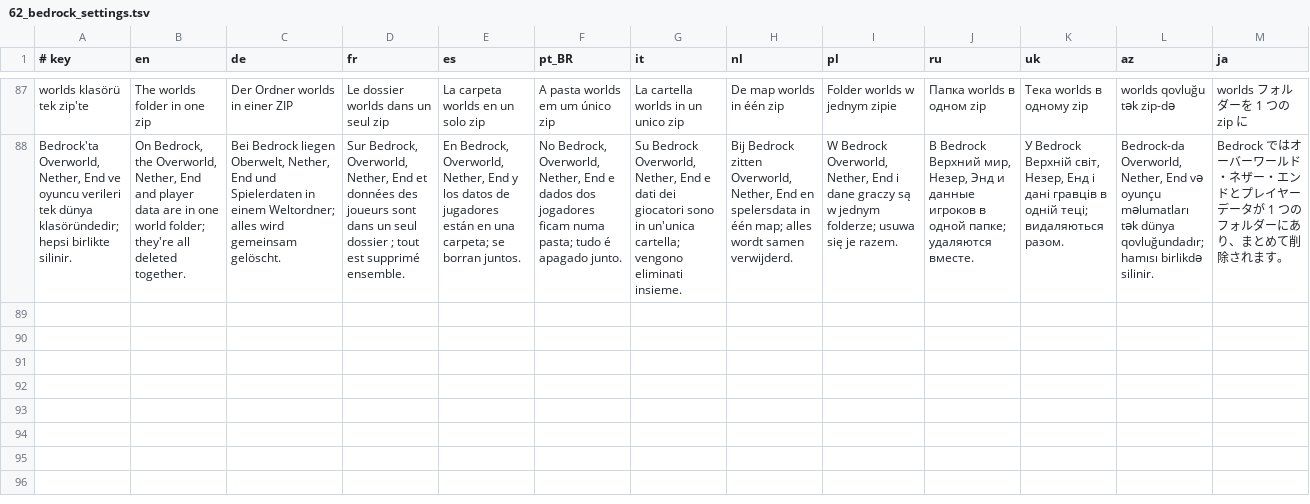
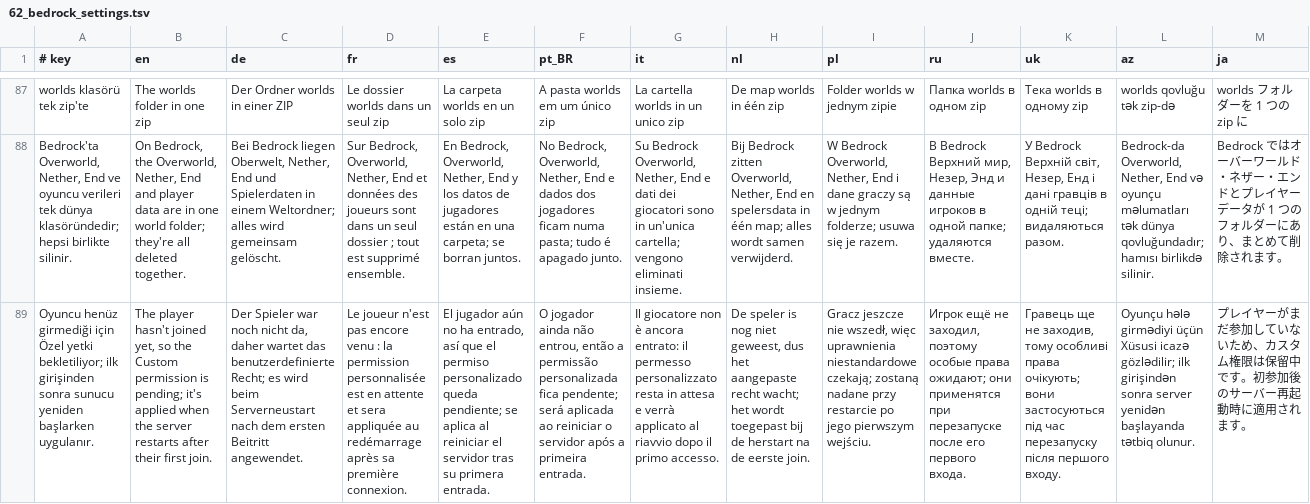
Before and after one commit to TyraelDiablo/Spypaper-Releases, a TSV file: src/tools/translations/62_bedrock_settings.tsv, drawn as a sheet; only a part is shown, gaps mark what is left out; rows hold the shown columns only; the diff names each change by its address in the sheet, - before the commit and + after, or states it on an @@ line.

```diff
--- a/src/tools/translations/62_bedrock_settings.tsv
+++ b/src/tools/translations/62_bedrock_settings.tsv
+row 89: Oyuncu henüz girmediği için Özel yetki bekletiliyor; ilk girişinden sonra sunucu yeniden başlarken uygulanır. | The player hasn't joined yet, so the Custom permission is pending; it's applied when the server restarts after their first join. | Der Spieler war noch nicht da, daher wartet das benutzerdefinierte Recht; es wird beim Serverneustart nach dem ersten Beitritt angewendet. | Le joueur n'est pas encore venu : la permission personnalisée est en attente et sera appliquée au redémarrage après sa première connexion. | El jugador aún no ha entrado, así que el permiso personalizado queda pendiente; se aplica al reiniciar el servidor tras su primera entrada. | O jogador ainda não entrou, então a permissão personalizada fica pendente; será aplicada ao reiniciar o servidor após a primeira entrada. | Il giocatore non è ancora entrato: il permesso personalizzato resta in attesa e verrà applicato al riavvio dopo il primo accesso. | De speler is nog niet geweest, dus het aangepaste recht wacht; het wordt toegepast bij de herstart na de eerste join. | Gracz jeszcze nie wszedł, więc uprawnienia niestandardowe czekają; zostaną nadane przy restarcie po jego pierwszym wejściu. | Игрок ещё не заходил, поэтому особые права ожидают; они применятся при перезапуске после его первого входа. | Гравець ще не заходив, тому особливі права очікують; вони застосуються під час перезапуску після першого входу. | Oyunçu hələ girmədiyi üçün Xüsusi icazə gözlədilir; ilk girişindən sonra server yenidən başlayanda tətbiq olunur. | プレイヤーがまだ参加していないため、カスタム権限は保留中です。初参加後のサーバー再起動時に適用されます。
```
Also changed, not shown: 18 other files.
